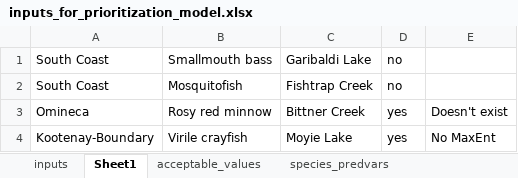
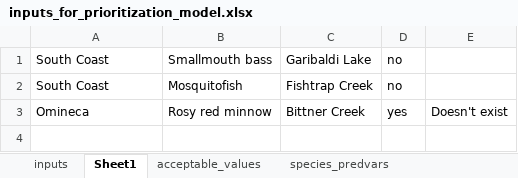
Before and after one commit to chrispmad/ais_prioritization_models, an Excel workbook: inputs_for_prioritization_model.xlsx, sheet Sheet1, drawn as a sheet; values as stored, in another font and other column widths than the file's, no borders; the diff names each change by its address in the sheet, - before the commit and + after, or states it on an @@ line.

Commit message:
Changed spp

```diff
--- a/inputs_for_prioritization_model.xlsx (sheet Sheet1)
+++ b/inputs_for_prioritization_model.xlsx (sheet Sheet1)
-row 4: Kootenay-Boundary | Virile crayfish | Moyie Lake | yes | No MaxEnt
```
